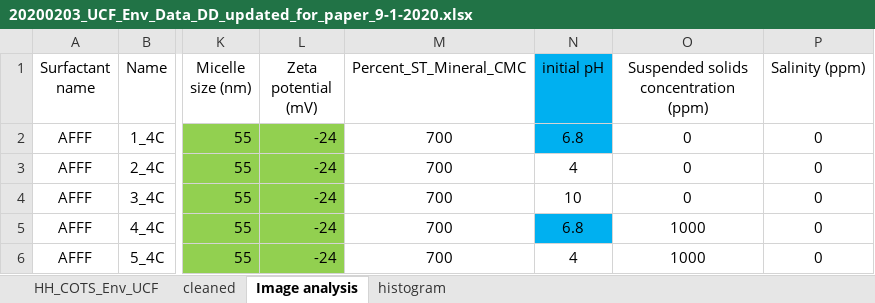
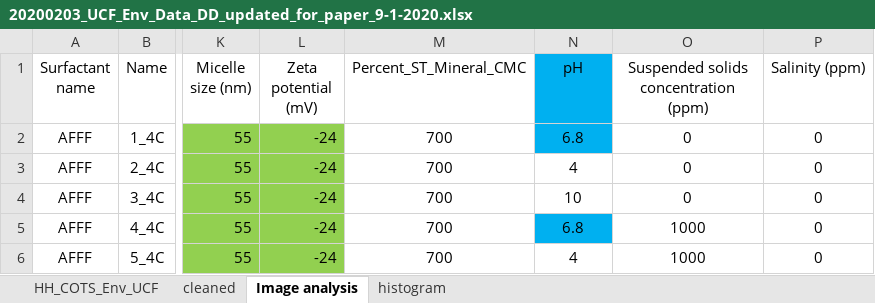
Before and after one commit to woohyounglee/SERDP_Emulsion, an Excel workbook: data/20200203_UCF_Env_Data_DD_updated_for_paper_9-1-2020.xlsx, sheet Image analysis, drawn as a sheet; only a part is shown, gaps mark what is left out; values as stored, in another font and other column widths than the file's, no borders; table styles not drawn; the diff names each change by its address in the sheet, - before the commit and + after, or states it on an @@ line.

```diff
--- a/data/20200203_UCF_Env_Data_DD_updated_for_paper_9-1-2020.xlsx (sheet Image analysis)
+++ b/data/20200203_UCF_Env_Data_DD_updated_for_paper_9-1-2020.xlsx (sheet Image analysis)
-N1: initial pH
+N1: pH
```
Also changed, not shown: charts or pictures, 23 other files.
